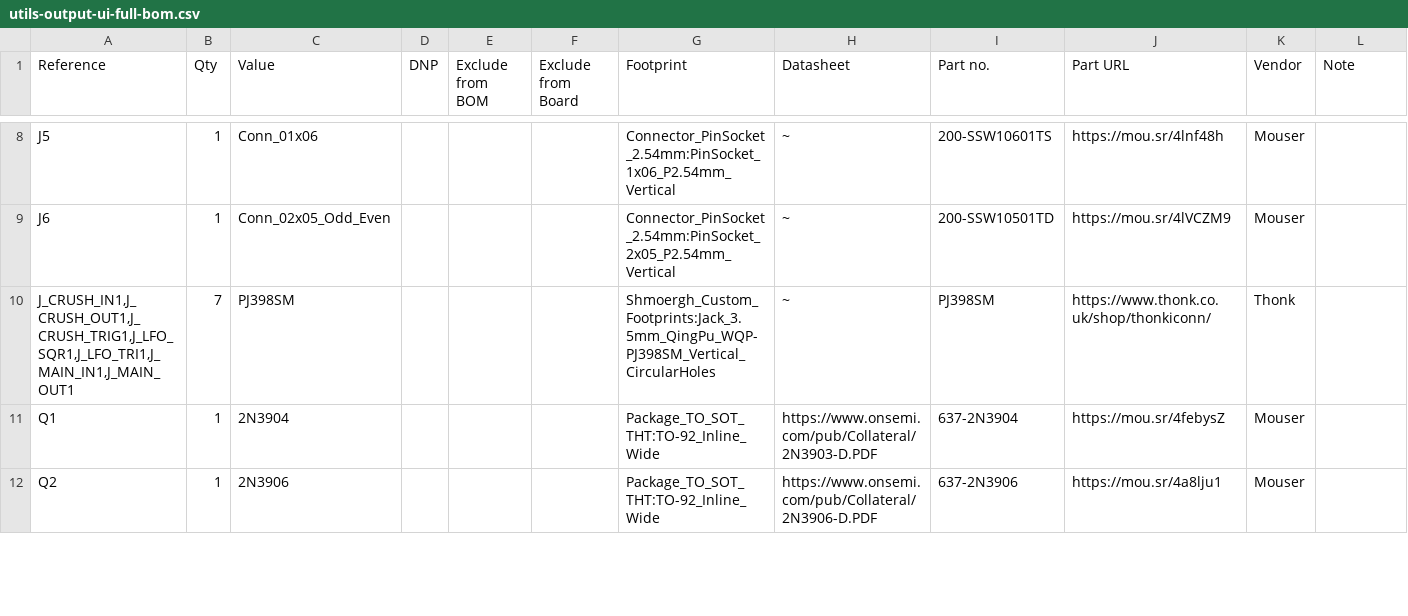
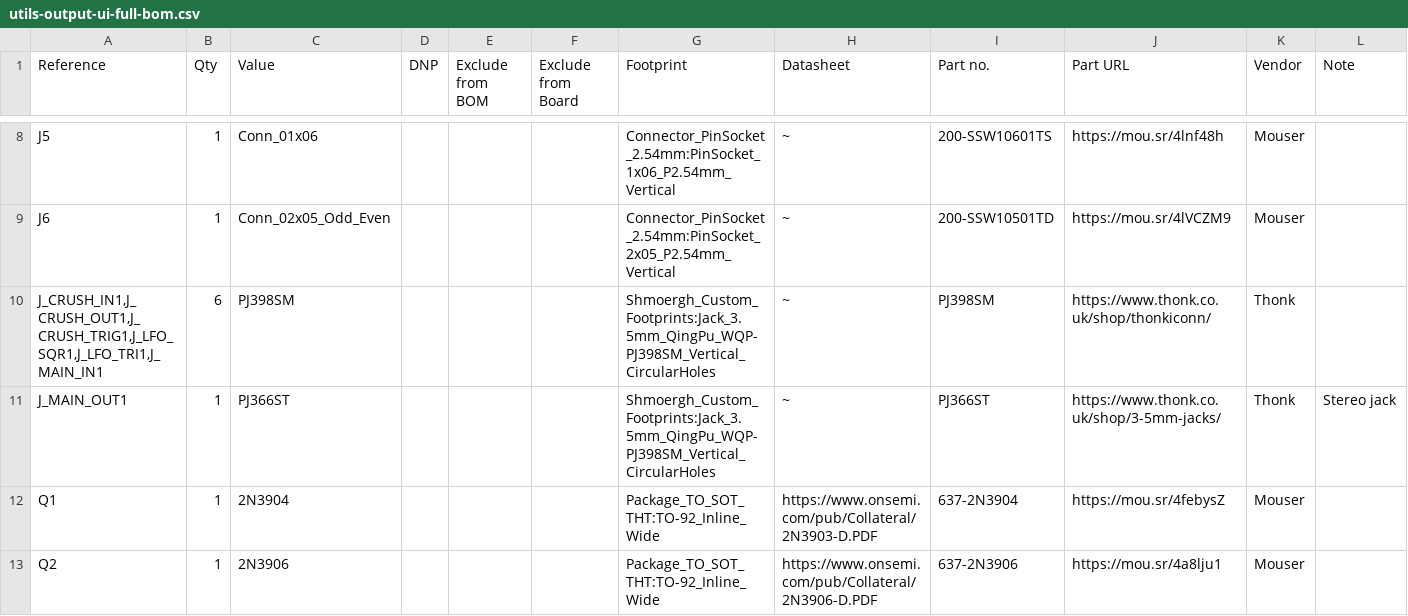
Before and after one commit to shmoergh/moduleur, a CSV file: modules/06-utils-output/electronics/ui/utils-output-ui-full-bom.csv, drawn as a sheet; only a part is shown, gaps mark what is left out.

Commit message:
Updated main output jack part no

```diff
--- a/modules/06-utils-output/electronics/ui/utils-output-ui-full-bom.csv
+++ b/modules/06-utils-output/electronics/ui/utils-output-ui-full-bom.csv
@@ -9,3 +9,4 @@
 "J6","1","Conn_02x05_Odd_Even","","","","Connector_PinSocket_2.54mm:PinSocket_2x05_P2.54mm_Vertical","~","200-SSW10501TD","https://mou.sr/4lVCZM9","Mouser",""
-"J_CRUSH_IN1,J_CRUSH_OUT1,J_CRUSH_TRIG1,J_LFO_SQR1,J_LFO_TRI1,J_MAIN_IN1,J_MAIN_OUT1","7","PJ398SM","","","","Shmoergh_Custom_Footprints:Jack_3.5mm_QingPu_WQP-PJ398SM_Vertical_CircularHoles","~","PJ398SM","https://www.thonk.co.uk/shop/thonkiconn/","Thonk",""
+"J_CRUSH_IN1,J_CRUSH_OUT1,J_CRUSH_TRIG1,J_LFO_SQR1,J_LFO_TRI1,J_MAIN_IN1","6","PJ398SM","","","","Shmoergh_Custom_Footprints:Jack_3.5mm_QingPu_WQP-PJ398SM_Vertical_CircularHoles","~","PJ398SM","https://www.thonk.co.uk/shop/thonkiconn/","Thonk",""
+"J_MAIN_OUT1","1","PJ366ST","","","","Shmoergh_Custom_Footprints:Jack_3.5mm_QingPu_WQP-PJ398SM_Vertical_CircularHoles","~","PJ366ST","https://www.thonk.co.uk/shop/3-5mm-jacks/","Thonk","Stereo jack"
 "Q1","1","2N3904","","","","Package_TO_SOT_THT:TO-92_Inline_Wide","https://www.onsemi.com/pub/Collateral/2N3903-D.PDF","637-2N3904","https://mou.sr/4febysZ","Mouser",""
```
Also changed, not shown: 2 other files.
